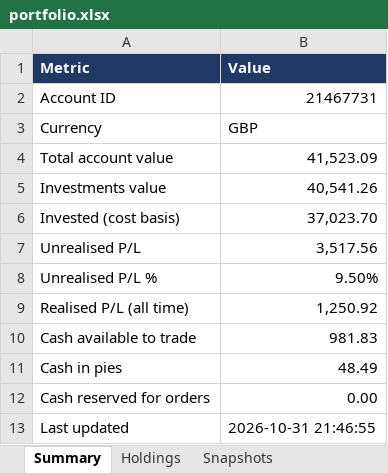
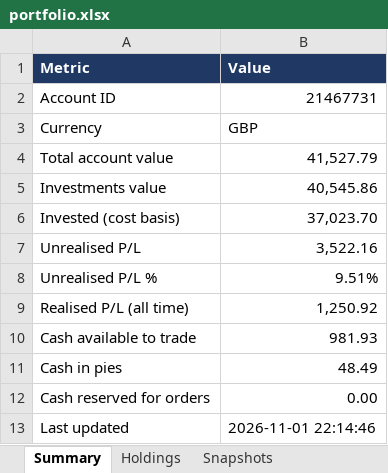
Before and after one commit to hivan04/portfolio-manager, an Excel workbook: portfolio.xlsx, sheet Summary, drawn as a sheet; values as stored, in another font and other column widths than the file's, no borders; the diff names each change by its address in the sheet, - before the commit and + after, or states it on an @@ line.

```diff
--- a/portfolio.xlsx (sheet Summary)
+++ b/portfolio.xlsx (sheet Summary)
-B4 (Value): 41,523.09
+B4 (Value): 41,527.79
-B5 (Value): 40,541.26
+B5 (Value): 40,545.86
-B7 (Value): 3,517.56
+B7 (Value): 3,522.16
-B8 (Value): 9.50%
+B8 (Value): 9.51%
-B10 (Value): 981.83
+B10 (Value): 981.93
-B13 (Value): 2026-10-31 21:46:55
+B13 (Value): 2026-11-01 22:14:46
```
Also changed, not shown: sheet Holdings, sheet HoldingsSnapshots, sheet Snapshots, 2 other files.
